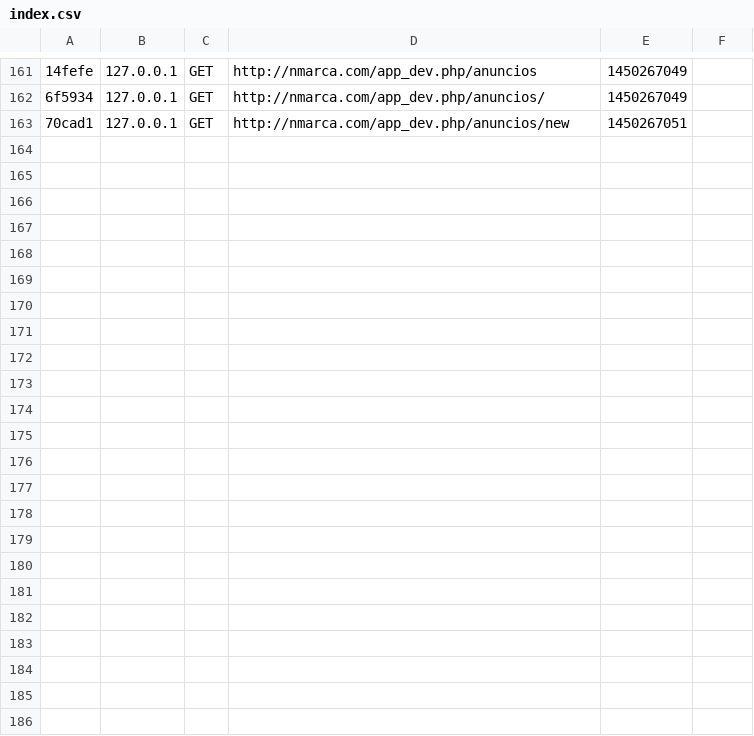
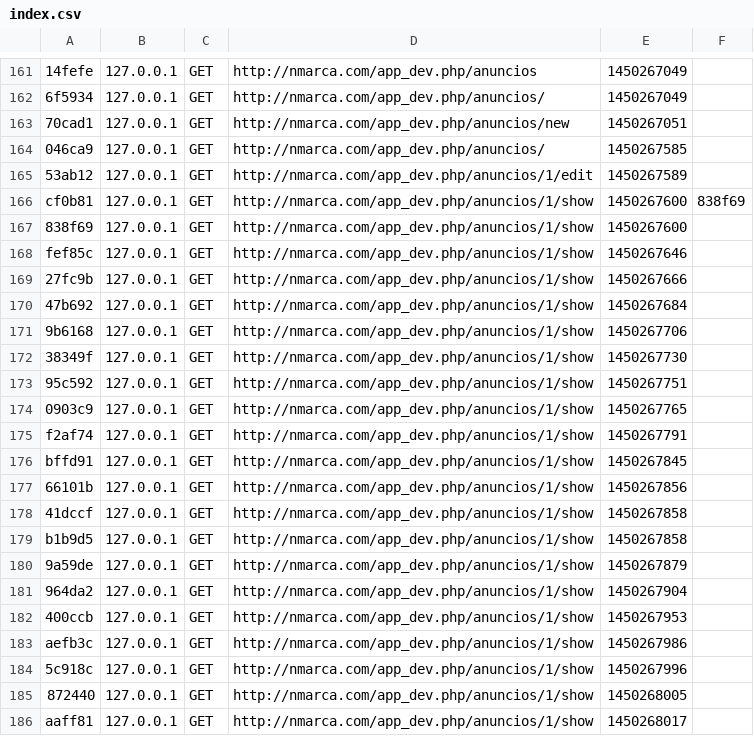
Before and after one commit to ivanes0212/marca, a CSV file: app/cache/dev/profiler/index.csv, drawn as a sheet; only a part is shown, gaps mark what is left out; the diff names each change by its address in the sheet, - before the commit and + after, or states it on an @@ line.

```diff
--- a/app/cache/dev/profiler/index.csv
+++ b/app/cache/dev/profiler/index.csv
+row 164: 046ca9 | 127.0.0.1 | GET | http://nmarca.com/app_dev.php/anuncios/ | 1450267585
+row 165: 53ab12 | 127.0.0.1 | GET | http://nmarca.com/app_dev.php/anuncios/1/edit | 1450267589
+row 166: cf0b81 | 127.0.0.1 | GET | http://nmarca.com/app_dev.php/anuncios/1/show | 1450267600 | 838f69
+row 167: 838f69 | 127.0.0.1 | GET | http://nmarca.com/app_dev.php/anuncios/1/show | 1450267600
+row 168: fef85c | 127.0.0.1 | GET | http://nmarca.com/app_dev.php/anuncios/1/show | 1450267646
+row 169: 27fc9b | 127.0.0.1 | GET | http://nmarca.com/app_dev.php/anuncios/1/show | 1450267666
+row 170: 47b692 | 127.0.0.1 | GET | http://nmarca.com/app_dev.php/anuncios/1/show | 1450267684
+row 171: 9b6168 | 127.0.0.1 | GET | http://nmarca.com/app_dev.php/anuncios/1/show | 1450267706
+row 172: 38349f | 127.0.0.1 | GET | http://nmarca.com/app_dev.php/anuncios/1/show | 1450267730
+row 173: 95c592 | 127.0.0.1 | GET | http://nmarca.com/app_dev.php/anuncios/1/show | 1450267751
+row 174: 0903c9 | 127.0.0.1 | GET | http://nmarca.com/app_dev.php/anuncios/1/show | 1450267765
+row 175: f2af74 | 127.0.0.1 | GET | http://nmarca.com/app_dev.php/anuncios/1/show | 1450267791
+row 176: bffd91 | 127.0.0.1 | GET | http://nmarca.com/app_dev.php/anuncios/1/show | 1450267845
+row 177: 66101b | 127.0.0.1 | GET | http://nmarca.com/app_dev.php/anuncios/1/show | 1450267856
+row 178: 41dccf | 127.0.0.1 | GET | http://nmarca.com/app_dev.php/anuncios/1/show | 1450267858
+row 179: b1b9d5 | 127.0.0.1 | GET | http://nmarca.com/app_dev.php/anuncios/1/show | 1450267858
+row 180: 9a59de | 127.0.0.1 | GET | http://nmarca.com/app_dev.php/anuncios/1/show | 1450267879
+row 181: 964da2 | 127.0.0.1 | GET | http://nmarca.com/app_dev.php/anuncios/1/show | 1450267904
+row 182: 400ccb | 127.0.0.1 | GET | http://nmarca.com/app_dev.php/anuncios/1/show | 1450267953
+row 183: aefb3c | 127.0.0.1 | GET | http://nmarca.com/app_dev.php/anuncios/1/show | 1450267986
+row 184: 5c918c | 127.0.0.1 | GET | http://nmarca.com/app_dev.php/anuncios/1/show | 1450267996
+row 185: 872440 | 127.0.0.1 | GET | http://nmarca.com/app_dev.php/anuncios/1/show | 1450268005
+row 186: aaff81 | 127.0.0.1 | GET | http://nmarca.com/app_dev.php/anuncios/1/show | 1450268017
```
Also changed, not shown: 26 other files.
